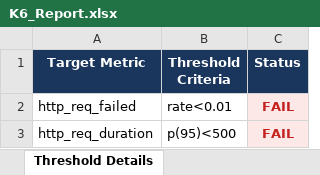
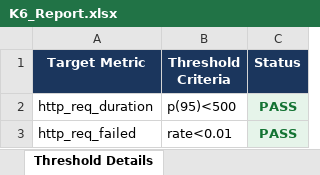
Before and after one commit to pavendhanA/app, an Excel workbook: reports/K6_Report.xlsx, sheet Threshold Details, drawn as a sheet; values as stored, in another font and other column widths than the file's, no borders; removed rows and columns are numbered as before the commit, all else as after; the diff names each change by its address in the sheet, - before the commit and + after, or states it on an @@ line.

```diff
--- a/reports/K6_Report.xlsx (sheet Threshold Details)
+++ b/reports/K6_Report.xlsx (sheet Threshold Details)
-row 2: http_req_failed | rate<0.01 | FAIL
-C2 (Status): FAIL
+C2 (Status): PASS
-C2 text colour: #C5221F
+C2 text colour: #137333
+row 3: http_req_failed | rate<0.01 | PASS
```
Also changed, not shown: sheet Load Test Summary, sheet Response Time Distribution, reports/Appium_Report.xlsx, reports/Load_Test_Report.xlsx, 7 other files.
